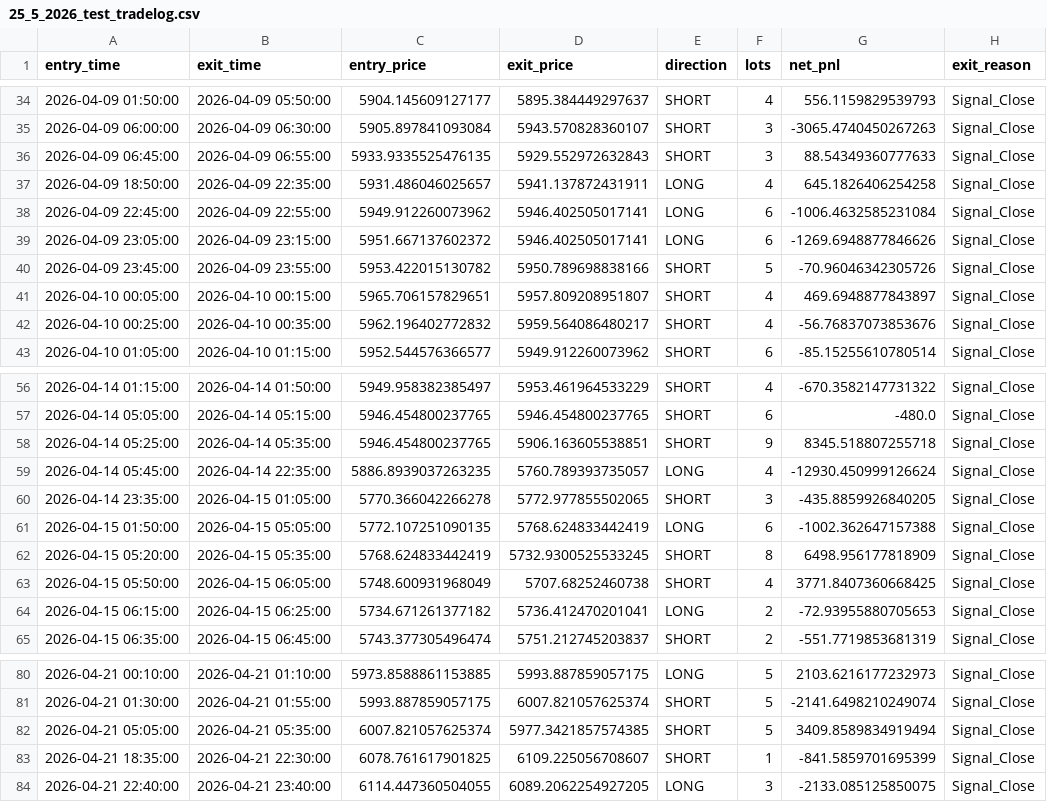
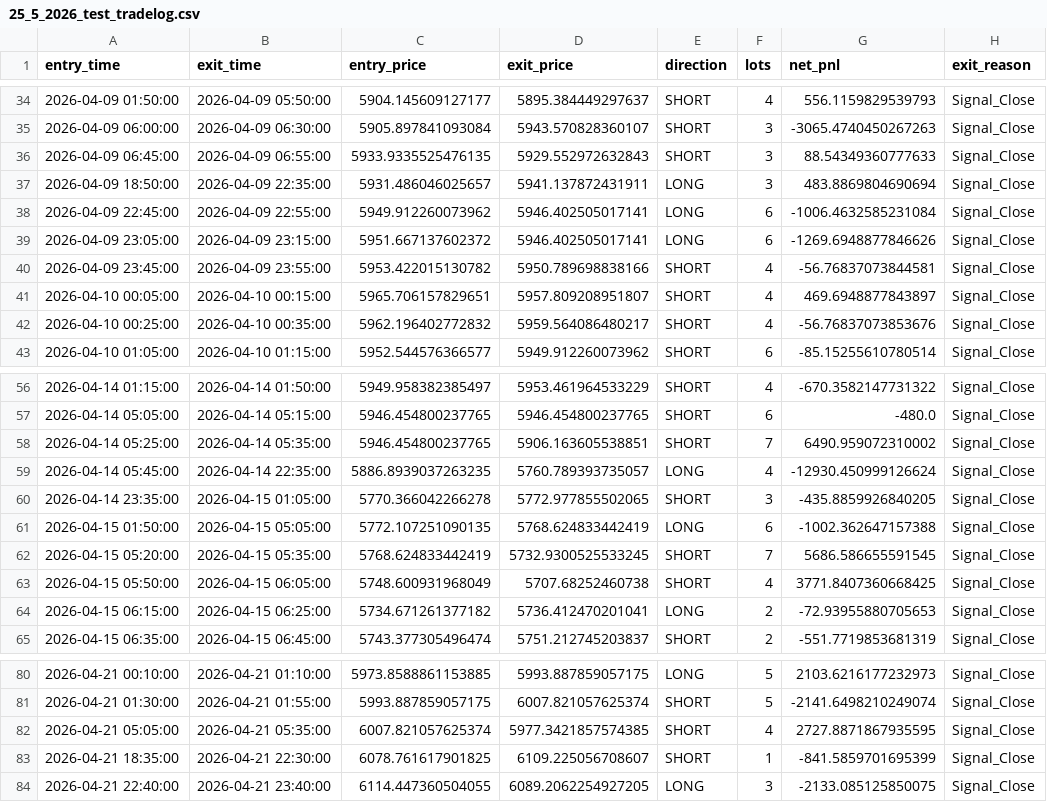
Before and after one commit to HAPPYJULY24/-, a CSV file: DataCenter/Alpha_data/25_5_2026_test/25_5_2026_test_tradelog.csv, drawn as a sheet; only a part is shown, gaps mark what is left out; the diff covers the shown part only.

```diff
--- a/DataCenter/Alpha_data/25_5_2026_test/25_5_2026_test_tradelog.csv
+++ b/DataCenter/Alpha_data/25_5_2026_test/25_5_2026_test_tradelog.csv
@@ -36,6 +36,6 @@ entry_time,exit_time,entry_price,exit_price,direction,lots,net_pnl,exit_reason
 2026-04-09 06:45:00,2026-04-09 06:55:00,5933.9335525476135,5929.552972632843,SHORT,3,88.54349360777633,Signal_Close
-2026-04-09 18:50:00,2026-04-09 22:35:00,5931.486046025657,5941.137872431911,LONG,4,645.1826406254258,Signal_Close
+2026-04-09 18:50:00,2026-04-09 22:35:00,5931.486046025657,5941.137872431911,LONG,3,483.8869804690694,Signal_Close
 2026-04-09 22:45:00,2026-04-09 22:55:00,5949.912260073962,5946.402505017141,LONG,6,-1006.4632585231084,Signal_Close
 2026-04-09 23:05:00,2026-04-09 23:15:00,5951.667137602372,5946.402505017141,LONG,6,-1269.6948877846626,Signal_Close
-2026-04-09 23:45:00,2026-04-09 23:55:00,5953.422015130782,5950.789698838166,SHORT,5,-70.96046342305726,Signal_Close
+2026-04-09 23:45:00,2026-04-09 23:55:00,5953.422015130782,5950.789698838166,SHORT,4,-56.76837073844581,Signal_Close
 2026-04-10 00:05:00,2026-04-10 00:15:00,5965.706157829651,5957.809208951807,SHORT,4,469.6948877843897,Signal_Close
@@ -57,3 +57,3 @@ entry_time,exit_time,entry_price,exit_price,direction,lots,net_pnl,exit_reason
 2026-04-14 05:05:00,2026-04-14 05:15:00,5946.454800237765,5946.454800237765,SHORT,6,-480.0,Signal_Close
-2026-04-14 05:25:00,2026-04-14 05:35:00,5946.454800237765,5906.163605538851,SHORT,9,8345.518807255718,Signal_Close
+2026-04-14 05:25:00,2026-04-14 05:35:00,5946.454800237765,5906.163605538851,SHORT,7,6490.959072310002,Signal_Close
 2026-04-14 05:45:00,2026-04-14 22:35:00,5886.8939037263235,5760.789393735057,LONG,4,-12930.450999126624,Signal_Close
@@ -61,3 +61,3 @@ entry_time,exit_time,entry_price,exit_price,direction,lots,net_pnl,exit_reason
 2026-04-15 01:50:00,2026-04-15 05:05:00,5772.107251090135,5768.624833442419,LONG,6,-1002.362647157388,Signal_Close
-2026-04-15 05:20:00,2026-04-15 05:35:00,5768.624833442419,5732.9300525533245,SHORT,8,6498.956177818909,Signal_Close
+2026-04-15 05:20:00,2026-04-15 05:35:00,5768.624833442419,5732.9300525533245,SHORT,7,5686.586655591545,Signal_Close
 2026-04-15 05:50:00,2026-04-15 06:05:00,5748.600931968049,5707.68252460738,SHORT,4,3771.8407360668425,Signal_Close
@@ -81,3 +81,3 @@ entry_time,exit_time,entry_price,exit_price,direction,lots,net_pnl,exit_reason
 2026-04-21 01:30:00,2026-04-21 01:55:00,5993.887859057175,6007.821057625374,SHORT,5,-2141.6498210249074,Signal_Close
-2026-04-21 05:05:00,2026-04-21 05:35:00,6007.821057625374,5977.3421857574385,SHORT,5,3409.8589834919494,Signal_Close
+2026-04-21 05:05:00,2026-04-21 05:35:00,6007.821057625374,5977.3421857574385,SHORT,4,2727.8871867935595,Signal_Close
 2026-04-21 18:35:00,2026-04-21 22:30:00,6078.761617901825,6109.225056708607,SHORT,1,-841.5859701695399,Signal_Close
```
Also changed, not shown: 26 edited cells elsewhere in this file, 11 other files.
